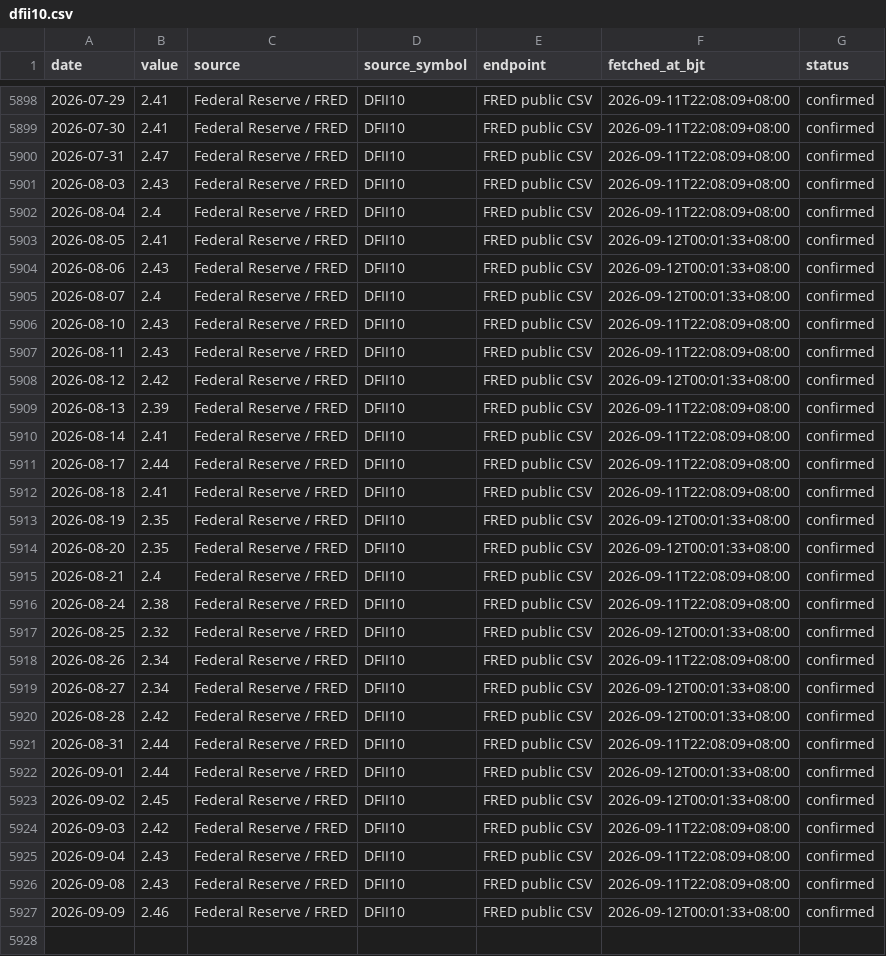
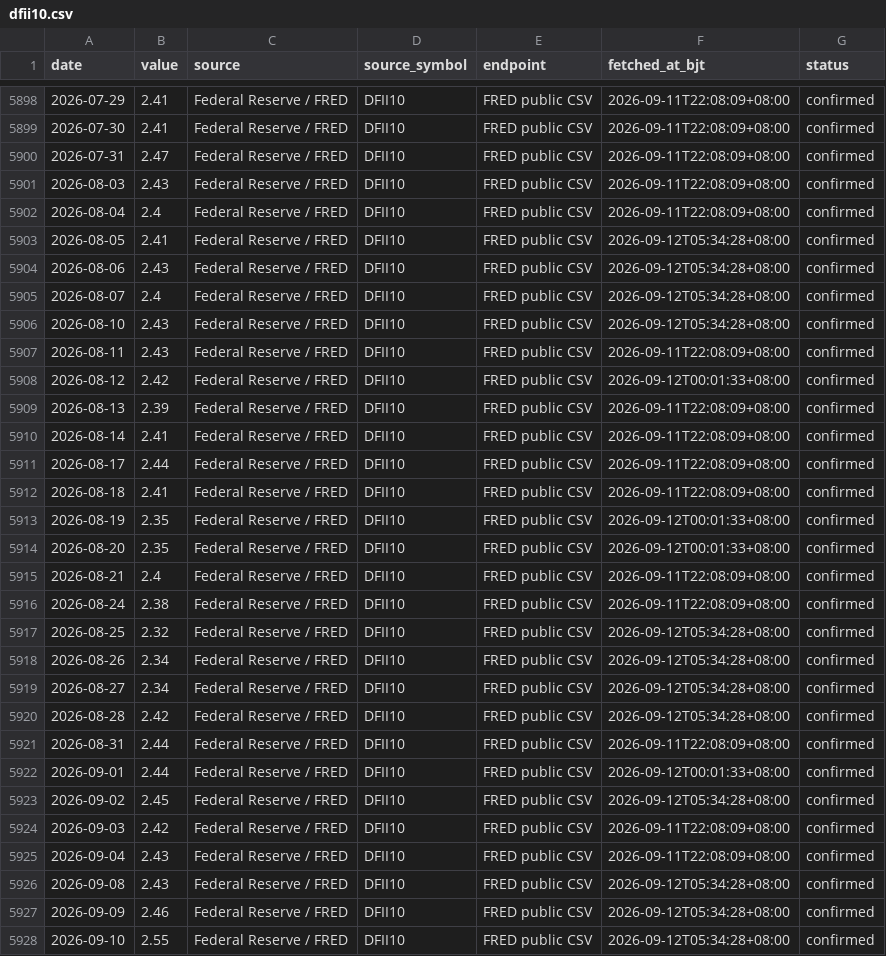
Before and after one commit to russell-home667/AI-bubble-monitor, a CSV file: data/ai_bubble/market_liquidity/dfii10.csv, drawn as a sheet; only a part is shown, gaps mark what is left out.

```diff
--- a/data/ai_bubble/market_liquidity/dfii10.csv
+++ b/data/ai_bubble/market_liquidity/dfii10.csv
@@ -5902,6 +5902,6 @@ date,value,source,source_symbol,endpoint,fetched_at_bjt,status
 2026-08-04,2.4,Federal Reserve / FRED,DFII10,FRED public CSV,2026-09-11T22:08:09+08:00,confirmed
-2026-08-05,2.41,Federal Reserve / FRED,DFII10,FRED public CSV,2026-09-12T00:01:33+08:00,confirmed
-2026-08-06,2.43,Federal Reserve / FRED,DFII10,FRED public CSV,2026-09-12T00:01:33+08:00,confirmed
-2026-08-07,2.4,Federal Reserve / FRED,DFII10,FRED public CSV,2026-09-12T00:01:33+08:00,confirmed
-2026-08-10,2.43,Federal Reserve / FRED,DFII10,FRED public CSV,2026-09-11T22:08:09+08:00,confirmed
+2026-08-05,2.41,Federal Reserve / FRED,DFII10,FRED public CSV,2026-09-12T05:34:28+08:00,confirmed
+2026-08-06,2.43,Federal Reserve / FRED,DFII10,FRED public CSV,2026-09-12T05:34:28+08:00,confirmed
+2026-08-07,2.4,Federal Reserve / FRED,DFII10,FRED public CSV,2026-09-12T05:34:28+08:00,confirmed
+2026-08-10,2.43,Federal Reserve / FRED,DFII10,FRED public CSV,2026-09-12T05:34:28+08:00,confirmed
 2026-08-11,2.43,Federal Reserve / FRED,DFII10,FRED public CSV,2026-09-11T22:08:09+08:00,confirmed
@@ -5916,12 +5916,13 @@ date,value,source,source_symbol,endpoint,fetched_at_bjt,status
 2026-08-24,2.38,Federal Reserve / FRED,DFII10,FRED public CSV,2026-09-11T22:08:09+08:00,confirmed
-2026-08-25,2.32,Federal Reserve / FRED,DFII10,FRED public CSV,2026-09-12T00:01:33+08:00,confirmed
-2026-08-26,2.34,Federal Reserve / FRED,DFII10,FRED public CSV,2026-09-11T22:08:09+08:00,confirmed
-2026-08-27,2.34,Federal Reserve / FRED,DFII10,FRED public CSV,2026-09-12T00:01:33+08:00,confirmed
-2026-08-28,2.42,Federal Reserve / FRED,DFII10,FRED public CSV,2026-09-12T00:01:33+08:00,confirmed
+2026-08-25,2.32,Federal Reserve / FRED,DFII10,FRED public CSV,2026-09-12T05:34:28+08:00,confirmed
+2026-08-26,2.34,Federal Reserve / FRED,DFII10,FRED public CSV,2026-09-12T05:34:28+08:00,confirmed
+2026-08-27,2.34,Federal Reserve / FRED,DFII10,FRED public CSV,2026-09-12T05:34:28+08:00,confirmed
+2026-08-28,2.42,Federal Reserve / FRED,DFII10,FRED public CSV,2026-09-12T05:34:28+08:00,confirmed
 2026-08-31,2.44,Federal Reserve / FRED,DFII10,FRED public CSV,2026-09-11T22:08:09+08:00,confirmed
 2026-09-01,2.44,Federal Reserve / FRED,DFII10,FRED public CSV,2026-09-12T00:01:33+08:00,confirmed
-2026-09-02,2.45,Federal Reserve / FRED,DFII10,FRED public CSV,2026-09-12T00:01:33+08:00,confirmed
+2026-09-02,2.45,Federal Reserve / FRED,DFII10,FRED public CSV,2026-09-12T05:34:28+08:00,confirmed
 2026-09-03,2.42,Federal Reserve / FRED,DFII10,FRED public CSV,2026-09-11T22:08:09+08:00,confirmed
 2026-09-04,2.43,Federal Reserve / FRED,DFII10,FRED public CSV,2026-09-11T22:08:09+08:00,confirmed
-2026-09-08,2.43,Federal Reserve / FRED,DFII10,FRED public CSV,2026-09-11T22:08:09+08:00,confirmed
-2026-09-09,2.46,Federal Reserve / FRED,DFII10,FRED public CSV,2026-09-12T00:01:33+08:00,confirmed
+2026-09-08,2.43,Federal Reserve / FRED,DFII10,FRED public CSV,2026-09-12T05:34:28+08:00,confirmed
+2026-09-09,2.46,Federal Reserve / FRED,DFII10,FRED public CSV,2026-09-12T05:34:28+08:00,confirmed
+2026-09-10,2.55,Federal Reserve / FRED,DFII10,FRED public CSV,2026-09-12T05:34:28+08:00,confirmed
```
Also changed, not shown: 1 other file.
